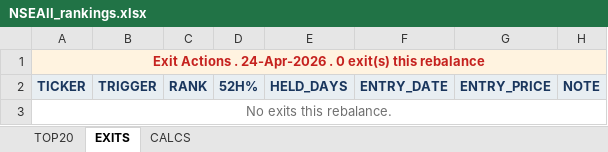
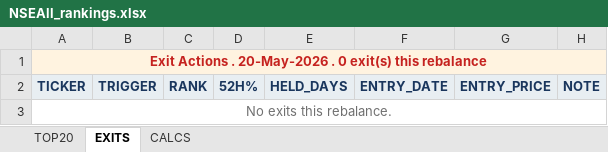
Before and after one commit to ameetst/code, an Excel workbook: momentum/Sharpe Score/NSEAll_rankings.xlsx, sheet EXITS, drawn as a sheet; values as stored, in another font and other column widths than the file's, no borders; the diff names each change by its address in the sheet, - before the commit and + after, or states it on an @@ line.

```diff
--- a/momentum/Sharpe Score/NSEAll_rankings.xlsx (sheet EXITS)
+++ b/momentum/Sharpe Score/NSEAll_rankings.xlsx (sheet EXITS)
-A1: …Actions . 24-Apr-2026 . 0…
+A1: …Actions . 20-May-2026 . 0…
```
Also changed, not shown: sheet CALCS, sheet TOP20, momentum/ETFs/etf_rankings.xlsx, momentum/Sharpe Score/N750_rankings.xlsx, 52 other files.
